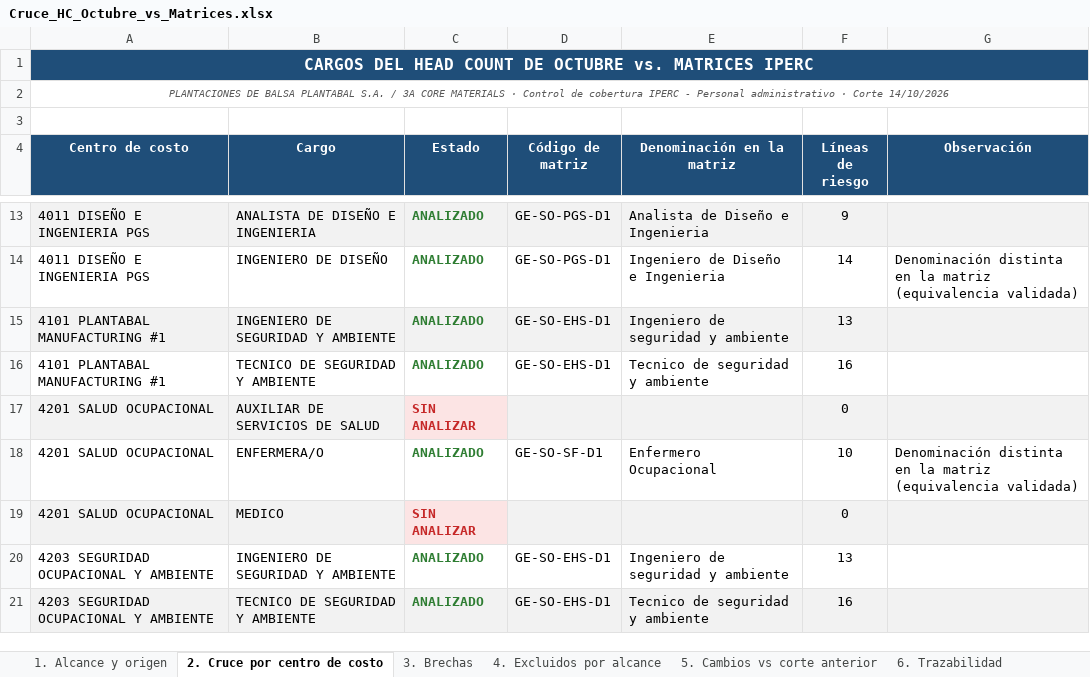
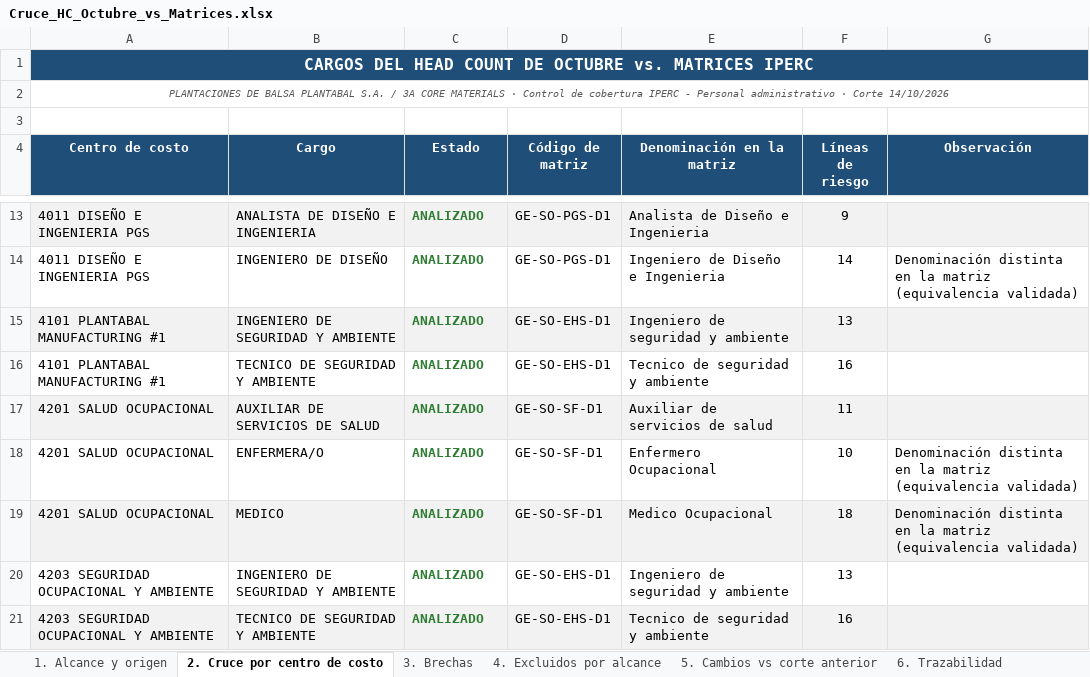
Before and after one commit to hectorclavijoayala88/tratamiento_CAR-s, an Excel workbook: Cruce_HC_Octubre_vs_Matrices.xlsx, sheet 2. Cruce por centro de costo, drawn as a sheet; only a part is shown, gaps mark what is left out; values as stored, in another font and other column widths than the file's, no borders; the diff names each change by its address in the sheet, - before the commit and + after, or states it on an @@ line.

```diff
--- a/Cruce_HC_Octubre_vs_Matrices.xlsx (sheet 2. Cruce por centro de costo)
+++ b/Cruce_HC_Octubre_vs_Matrices.xlsx (sheet 2. Cruce por centro de costo)
-C17 (Estado): SIN ANALIZAR
+C17 (Estado): ANALIZADO
-C17 text colour: #C62828
+C17 text colour: #2E7D32
-D17 (Código de matriz): (empty)
+D17 (Código de matriz): GE-SO-SF-D1
-E17 (Denominación en la matriz): (empty)
+E17 (Denominación en la matriz): Auxiliar de servicios de salud
-F17 (Líneas de riesgo): 0
+F17 (Líneas de riesgo): 11
-C19 (Estado): SIN ANALIZAR
+C19 (Estado): ANALIZADO
-C19 text colour: #C62828
+C19 text colour: #2E7D32
-D19 (Código de matriz): (empty)
+D19 (Código de matriz): GE-SO-SF-D1
-E19 (Denominación en la matriz): (empty)
+E19 (Denominación en la matriz): Medico Ocupacional
-F19 (Líneas de riesgo): 0
+F19 (Líneas de riesgo): 18
-G19 (Observación): (empty)
+G19 (Observación): Denominación distinta en la matriz (equivalencia validada)
```
Also changed, not shown: sheet 3. Brechas, sheet 1. Alcance y origen, sheet 5. Cambios vs corte anterior, Cobertura_IPERC_Administrativos_CAR.xlsx, 3 other files.
